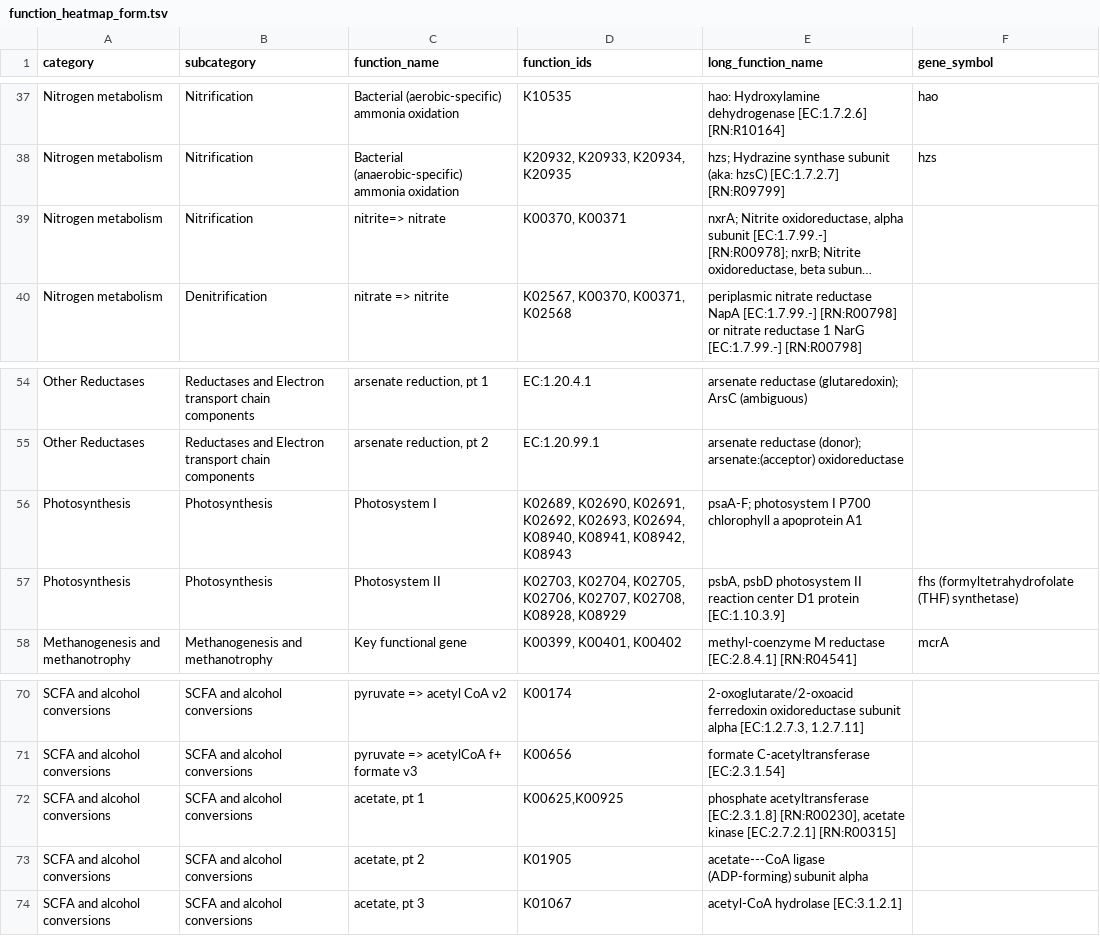
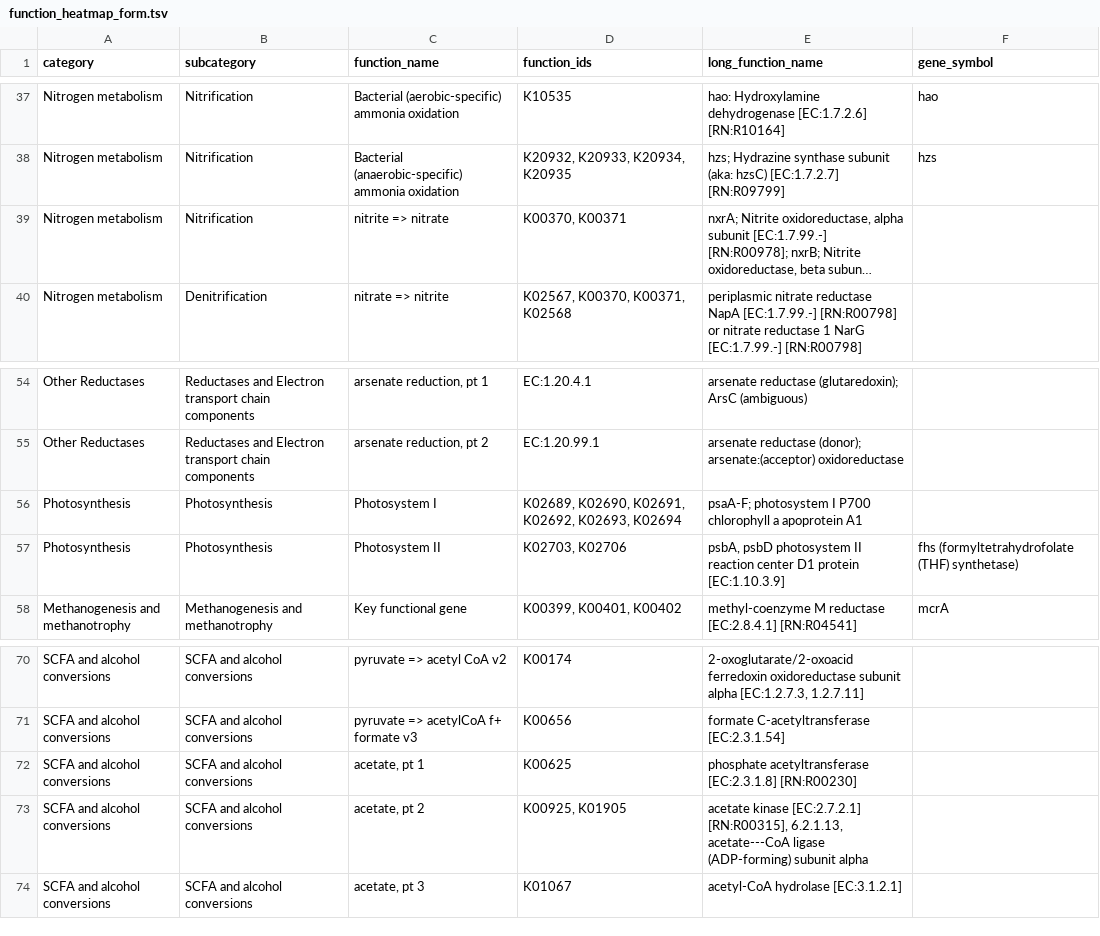
Before and after one commit to SilasK/DRAM, a TSV file: data/function_heatmap_form.tsv, drawn as a sheet; only a part is shown, gaps mark what is left out; long unchanged cells end in …; the diff names each change by its address in the sheet, - before the commit and + after, or states it on an @@ line.

Commit message:
update heatmap

```diff
--- a/data/function_heatmap_form.tsv
+++ b/data/function_heatmap_form.tsv
-C39 (function_name): nitrite=> nitrate
+C39 (function_name): nitrite => nitrate
-D56 (function_ids): …K02692, K02693, K02694, K08940, K08941, K08942, K08943
+D56 (function_ids): …K02692, K02693, K02694
-D57 (function_ids): K02703, K02704, K02705, K02706, K02707, K02708, K08928, K08929
+D57 (function_ids): K02703, K02706
-D72 (function_ids): K00625,K00925
+D72 (function_ids): K00625
-E72 (long_function_name): …acetyltransferase [EC:2.3.1.8] [RN:R00230], acetate kinase [EC:2.7.2.1] [RN:R00315]
+E72 (long_function_name): …acetyltransferase [EC:2.3.1.8] [RN:R00230]
-D73 (function_ids): K01905
+D73 (function_ids): K00925, K01905
-E73 (long_function_name): acetate---CoA ligase…
+E73 (long_function_name): acetate kinase [EC:2.7.2.1] [RN:R00315], 6.2.1.13, acetate---CoA ligase…
```
